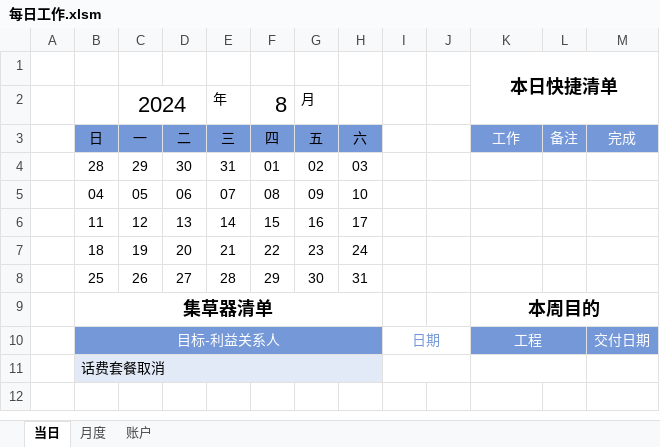
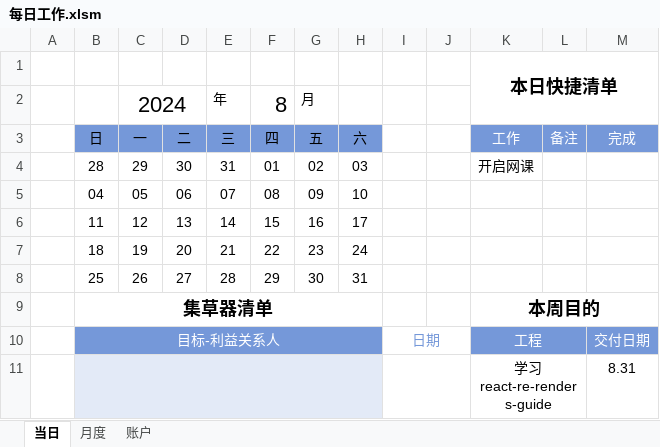
Before and after one commit to Wang-Xiaoshuang/regularWorks, an Excel workbook: 每日工作.xlsm, sheet 当日, drawn as a sheet; values as stored, in another font and other column widths than the file's, no borders; conditional formats and table styles not drawn; removed rows and columns are numbered as before the commit, all else as after; the diff names each change by its address in the sheet, - before the commit and + after, or states it on an @@ line.

```diff
--- a/每日工作.xlsm (sheet 当日)
+++ b/每日工作.xlsm (sheet 当日)
-K4 (工作): (empty)
+K4 (工作): 开启网课
-row 11:  | 话费套餐取消
+row 11:  |  |  |  |  |  |  |  |  |  | 学习react-re-renders-guide |  | 8.31
```
Also changed, not shown: sheet 月度, 22 other files.
